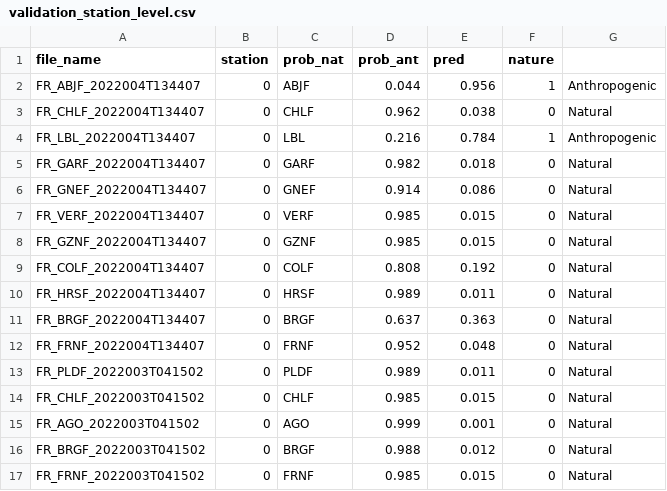
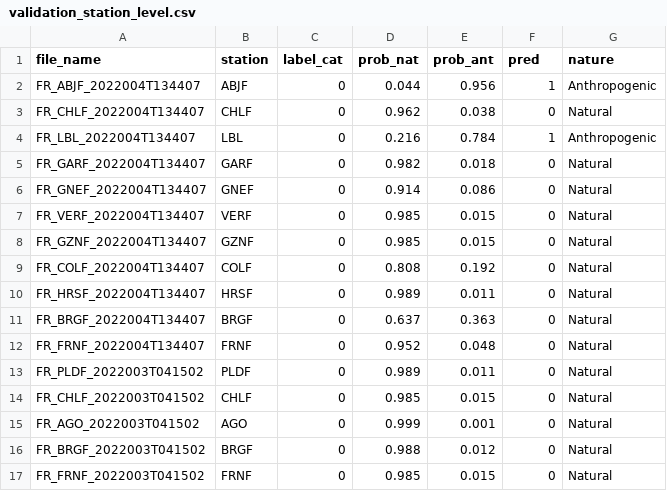
Before and after one commit to Gabriel-Goes/discrimination_eq_q, a CSV file: output_demo/validation_station_level.csv, drawn as a sheet; only a part is shown; the diff covers the shown part only.

```diff
--- a/output_demo/validation_station_level.csv
+++ b/output_demo/validation_station_level.csv
@@ -1,17 +1,17 @@
-file_name,station,prob_nat,prob_ant,pred,nature
-FR_ABJF_2022004T134407,0,ABJF,0.044,0.956,1,Anthropogenic
-FR_CHLF_2022004T134407,0,CHLF,0.962,0.038,0,Natural
-FR_LBL_2022004T134407,0,LBL,0.216,0.784,1,Anthropogenic
-FR_GARF_2022004T134407,0,GARF,0.982,0.018,0,Natural
-FR_GNEF_2022004T134407,0,GNEF,0.914,0.086,0,Natural
-FR_VERF_2022004T134407,0,VERF,0.985,0.015,0,Natural
-FR_GZNF_2022004T134407,0,GZNF,0.985,0.015,0,Natural
-FR_COLF_2022004T134407,0,COLF,0.808,0.192,0,Natural
-FR_HRSF_2022004T134407,0,HRSF,0.989,0.011,0,Natural
-FR_BRGF_2022004T134407,0,BRGF,0.637,0.363,0,Natural
-FR_FRNF_2022004T134407,0,FRNF,0.952,0.048,0,Natural
-FR_PLDF_2022003T041502,0,PLDF,0.989,0.011,0,Natural
-FR_CHLF_2022003T041502,0,CHLF,0.985,0.015,0,Natural
-FR_AGO_2022003T041502,0,AGO,0.999,0.001,0,Natural
-FR_BRGF_2022003T041502,0,BRGF,0.988,0.012,0,Natural
-FR_FRNF_2022003T041502,0,FRNF,0.985,0.015,0,Natural
+file_name,station,label_cat,prob_nat,prob_ant,pred,nature
+FR_ABJF_2022004T134407,ABJF,0,0.044,0.956,1,Anthropogenic
+FR_CHLF_2022004T134407,CHLF,0,0.962,0.038,0,Natural
+FR_LBL_2022004T134407,LBL,0,0.216,0.784,1,Anthropogenic
+FR_GARF_2022004T134407,GARF,0,0.982,0.018,0,Natural
+FR_GNEF_2022004T134407,GNEF,0,0.914,0.086,0,Natural
+FR_VERF_2022004T134407,VERF,0,0.985,0.015,0,Natural
+FR_GZNF_2022004T134407,GZNF,0,0.985,0.015,0,Natural
+FR_COLF_2022004T134407,COLF,0,0.808,0.192,0,Natural
+FR_HRSF_2022004T134407,HRSF,0,0.989,0.011,0,Natural
+FR_BRGF_2022004T134407,BRGF,0,0.637,0.363,0,Natural
+FR_FRNF_2022004T134407,FRNF,0,0.952,0.048,0,Natural
+FR_PLDF_2022003T041502,PLDF,0,0.989,0.011,0,Natural
+FR_CHLF_2022003T041502,CHLF,0,0.985,0.015,0,Natural
+FR_AGO_2022003T041502,AGO,0,0.999,0.001,0,Natural
+FR_BRGF_2022003T041502,BRGF,0,0.988,0.012,0,Natural
+FR_FRNF_2022003T041502,FRNF,0,0.985,0.015,0,Natural
```
Also changed, not shown: 124 edited cells elsewhere in this file, 4 other files.
